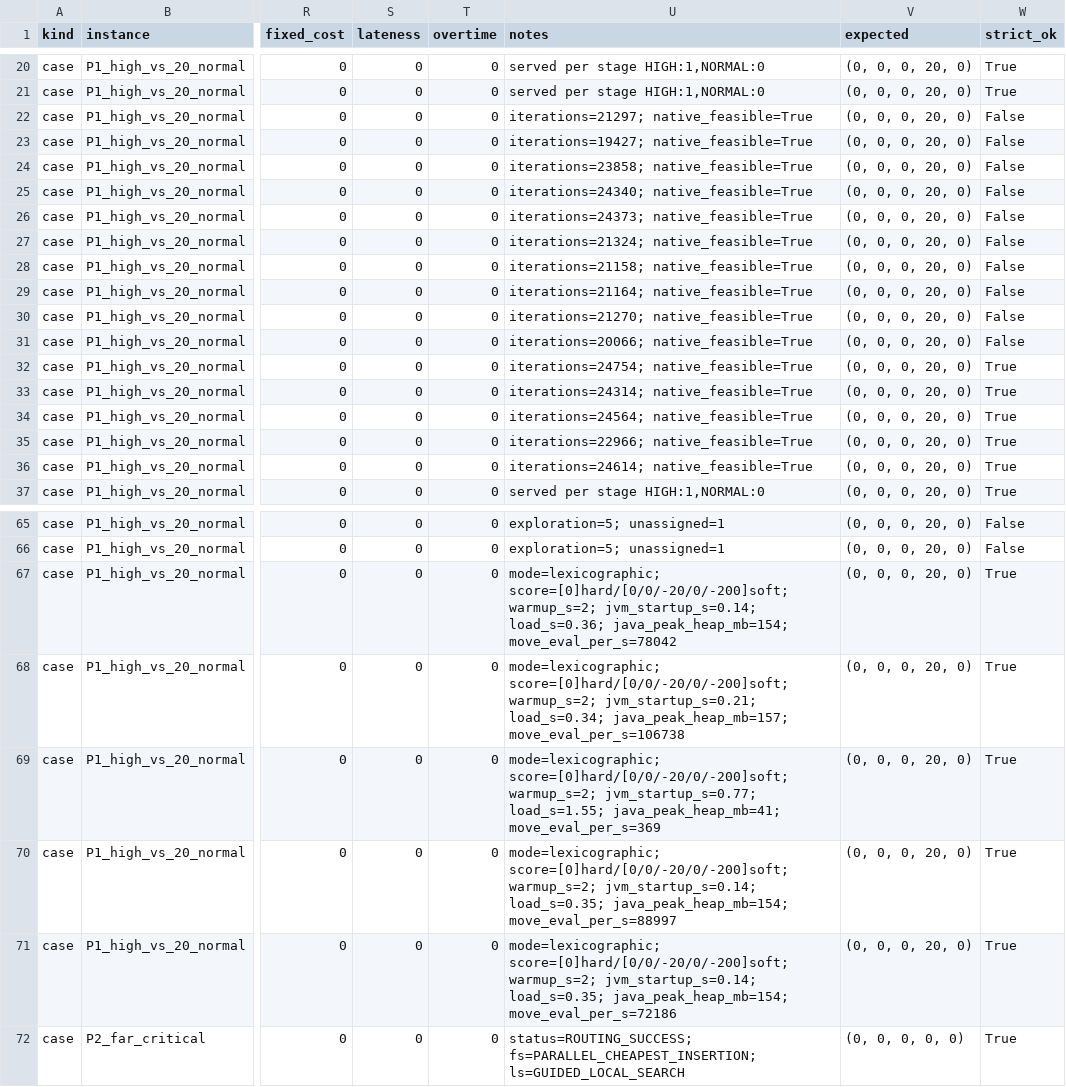
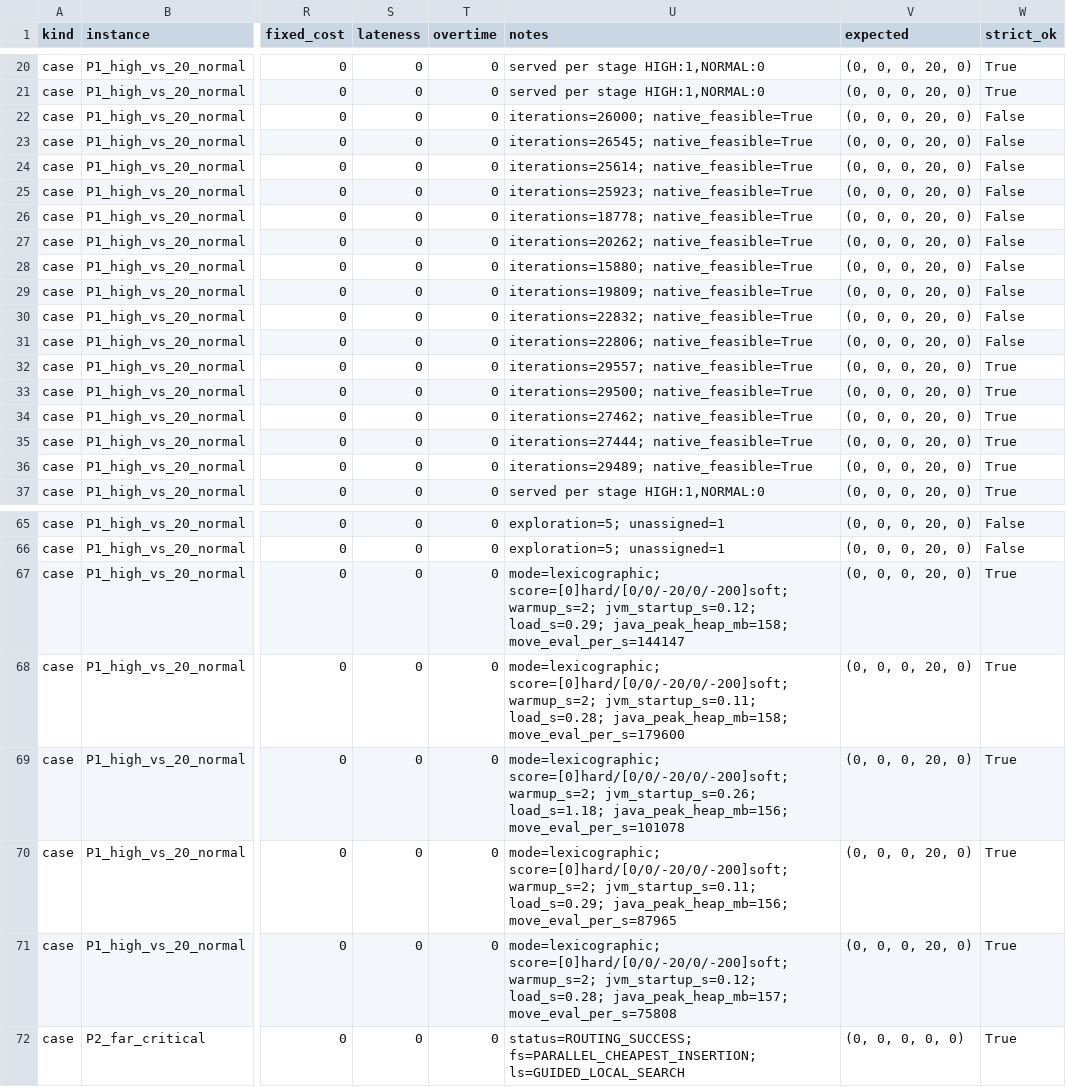
Before and after one commit to hzc333/route-optimisation-benchmark, a CSV file: results/summary/priority_cases.csv, drawn as a sheet; only a part is shown, gaps mark what is left out; the diff covers the shown part only; the diff names each change by its address in the sheet, - before the commit and + after, or states it on an @@ line.

```diff
--- a/results/summary/priority_cases.csv
+++ b/results/summary/priority_cases.csv
-U22 (notes): iterations=21297; native_feasible=True
+U22 (notes): iterations=26000; native_feasible=True
-U23 (notes): iterations=19427; native_feasible=True
+U23 (notes): iterations=26545; native_feasible=True
-U24 (notes): iterations=23858; native_feasible=True
+U24 (notes): iterations=25614; native_feasible=True
-U25 (notes): iterations=24340; native_feasible=True
+U25 (notes): iterations=25923; native_feasible=True
-U26 (notes): iterations=24373; native_feasible=True
+U26 (notes): iterations=18778; native_feasible=True
-U27 (notes): iterations=21324; native_feasible=True
+U27 (notes): iterations=20262; native_feasible=True
-U28 (notes): iterations=21158; native_feasible=True
+U28 (notes): iterations=15880; native_feasible=True
-U29 (notes): iterations=21164; native_feasible=True
+U29 (notes): iterations=19809; native_feasible=True
-U30 (notes): iterations=21270; native_feasible=True
+U30 (notes): iterations=22832; native_feasible=True
-U31 (notes): iterations=20066; native_feasible=True
+U31 (notes): iterations=22806; native_feasible=True
-U32 (notes): iterations=24754; native_feasible=True
+U32 (notes): iterations=29557; native_feasible=True
-U33 (notes): iterations=24314; native_feasible=True
+U33 (notes): iterations=29500; native_feasible=True
-U34 (notes): iterations=24564; native_feasible=True
+U34 (notes): iterations=27462; native_feasible=True
-U35 (notes): iterations=22966; native_feasible=True
+U35 (notes): iterations=27444; native_feasible=True
-U36 (notes): iterations=24614; native_feasible=True
+U36 (notes): iterations=29489; native_feasible=True
-U67 (notes): …score=[0]hard/[0/0/-20/0/-200]soft; warmup_s=2; jvm_startup_s=0.14; load_s=0.36; java_peak_heap_mb=154; move_eval_per_s=78042
+U67 (notes): …score=[0]hard/[0/0/-20/0/-200]soft; warmup_s=2; jvm_startup_s=0.12; load_s=0.29; java_peak_heap_mb=158; move_eval_per_s=144147
-U68 (notes): …score=[0]hard/[0/0/-20/0/-200]soft; warmup_s=2; jvm_startup_s=0.21; load_s=0.34; java_peak_heap_mb=157; move_eval_per_s=106738
+U68 (notes): …score=[0]hard/[0/0/-20/0/-200]soft; warmup_s=2; jvm_startup_s=0.11; load_s=0.28; java_peak_heap_mb=158; move_eval_per_s=179600
-U69 (notes): …score=[0]hard/[0/0/-20/0/-200]soft; warmup_s=2; jvm_startup_s=0.77; load_s=1.55; java_peak_heap_mb=41; move_eval_per_s=369
+U69 (notes): …score=[0]hard/[0/0/-20/0/-200]soft; warmup_s=2; jvm_startup_s=0.26; load_s=1.18; java_peak_heap_mb=156; move_eval_per_s=101078
-U70 (notes): …score=[0]hard/[0/0/-20/0/-200]soft; warmup_s=2; jvm_startup_s=0.14; load_s=0.35; java_peak_heap_mb=154; move_eval_per_s=88997
+U70 (notes): …score=[0]hard/[0/0/-20/0/-200]soft; warmup_s=2; jvm_startup_s=0.11; load_s=0.29; java_peak_heap_mb=156; move_eval_per_s=87965
-U71 (notes): …score=[0]hard/[0/0/-20/0/-200]soft; warmup_s=2; jvm_startup_s=0.14; load_s=0.35; java_peak_heap_mb=154; move_eval_per_s=72186
+U71 (notes): …score=[0]hard/[0/0/-20/0/-200]soft; warmup_s=2; jvm_startup_s=0.12; load_s=0.28; java_peak_heap_mb=157; move_eval_per_s=75808
```
Also changed, not shown: 120 edited cells elsewhere in this file, results/summary/priority_random_summary.csv, results/summary/smoke_families.csv, 13 other files.
